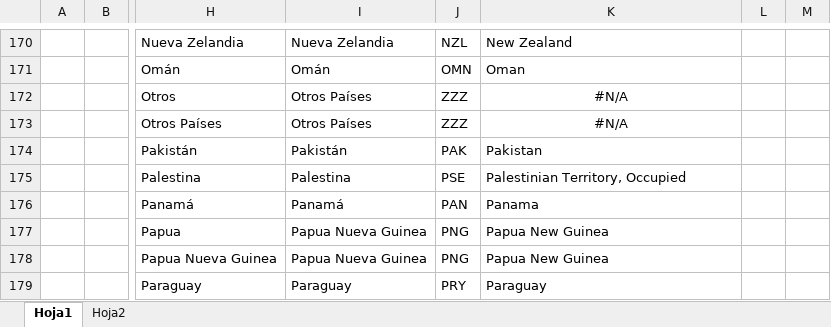
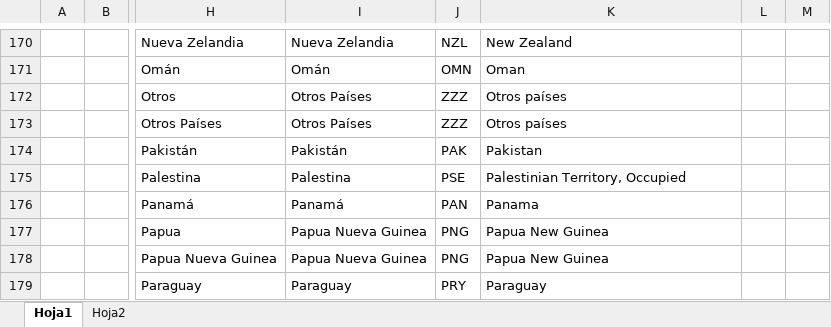
Before and after one commit to Sud-Austral/DATA-COMERCIO, an Excel workbook: PESO/Tablas Homologación.xlsx, sheet Hoja1, drawn as a sheet; only a part is shown, gaps mark what is left out; values as stored, in another font and other column widths than the file's, no borders; conditional formats and table styles not drawn; the diff names each change by its address in the sheet, - before the commit and + after, or states it on an @@ line.

Commit message:
Update Tablas Homologación.xlsx

```diff
--- a/PESO/Tablas Homologación.xlsx (sheet Hoja1)
+++ b/PESO/Tablas Homologación.xlsx (sheet Hoja1)
-K172:K173: #N/A
+K172:K173: Otros países
-K172:K173 alignment: center
+K172:K173 alignment: left
```
